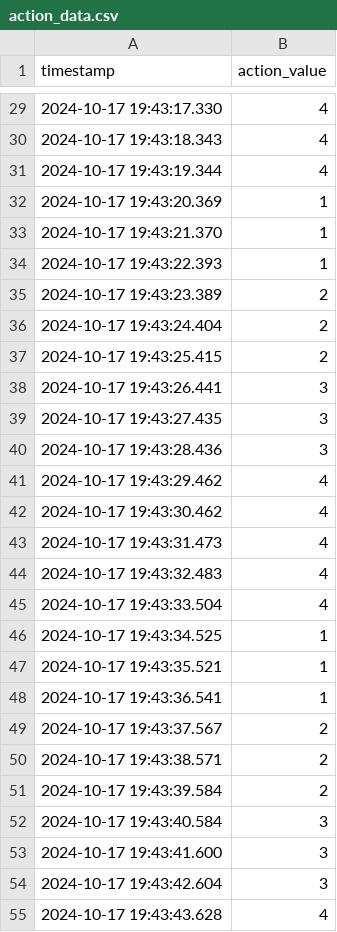
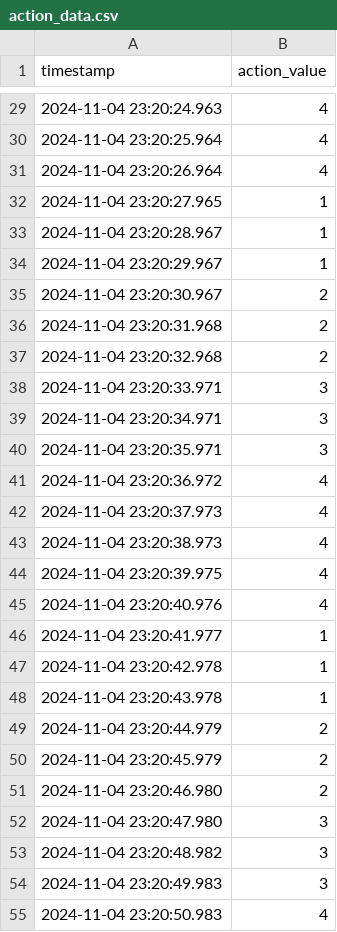
Before and after one commit to UniversumX/Universum, a CSV file: DataCollection/data/105/1/2/action_data.csv, drawn as a sheet; only a part is shown, gaps mark what is left out; the diff covers the shown part only.

```diff
--- a/DataCollection/data/105/1/2/action_data.csv
+++ b/DataCollection/data/105/1/2/action_data.csv
@@ -29,27 +29,27 @@ timestamp,action_value
-2024-10-17 19:43:17.330,4
-2024-10-17 19:43:18.343,4
-2024-10-17 19:43:19.344,4
-2024-10-17 19:43:20.369,1
-2024-10-17 19:43:21.370,1
-2024-10-17 19:43:22.393,1
-2024-10-17 19:43:23.389,2
-2024-10-17 19:43:24.404,2
-2024-10-17 19:43:25.415,2
-2024-10-17 19:43:26.441,3
-2024-10-17 19:43:27.435,3
-2024-10-17 19:43:28.436,3
-2024-10-17 19:43:29.462,4
-2024-10-17 19:43:30.462,4
-2024-10-17 19:43:31.473,4
-2024-10-17 19:43:32.483,4
-2024-10-17 19:43:33.504,4
-2024-10-17 19:43:34.525,1
-2024-10-17 19:43:35.521,1
-2024-10-17 19:43:36.541,1
-2024-10-17 19:43:37.567,2
-2024-10-17 19:43:38.571,2
-2024-10-17 19:43:39.584,2
-2024-10-17 19:43:40.584,3
-2024-10-17 19:43:41.600,3
-2024-10-17 19:43:42.604,3
-2024-10-17 19:43:43.628,4
+2024-11-04 23:20:24.963,4
+2024-11-04 23:20:25.964,4
+2024-11-04 23:20:26.964,4
+2024-11-04 23:20:27.965,1
+2024-11-04 23:20:28.967,1
+2024-11-04 23:20:29.967,1
+2024-11-04 23:20:30.967,2
+2024-11-04 23:20:31.968,2
+2024-11-04 23:20:32.968,2
+2024-11-04 23:20:33.971,3
+2024-11-04 23:20:34.971,3
+2024-11-04 23:20:35.971,3
+2024-11-04 23:20:36.972,4
+2024-11-04 23:20:37.973,4
+2024-11-04 23:20:38.973,4
+2024-11-04 23:20:39.975,4
+2024-11-04 23:20:40.976,4
+2024-11-04 23:20:41.977,1
+2024-11-04 23:20:42.978,1
+2024-11-04 23:20:43.978,1
+2024-11-04 23:20:44.979,2
+2024-11-04 23:20:45.979,2
+2024-11-04 23:20:46.980,2
+2024-11-04 23:20:47.980,3
+2024-11-04 23:20:48.982,3
+2024-11-04 23:20:49.983,3
+2024-11-04 23:20:50.983,4
```
Also changed, not shown: 30 edited cells elsewhere in this file, DataCollection/data/subject_info.csv, 6 other files.
